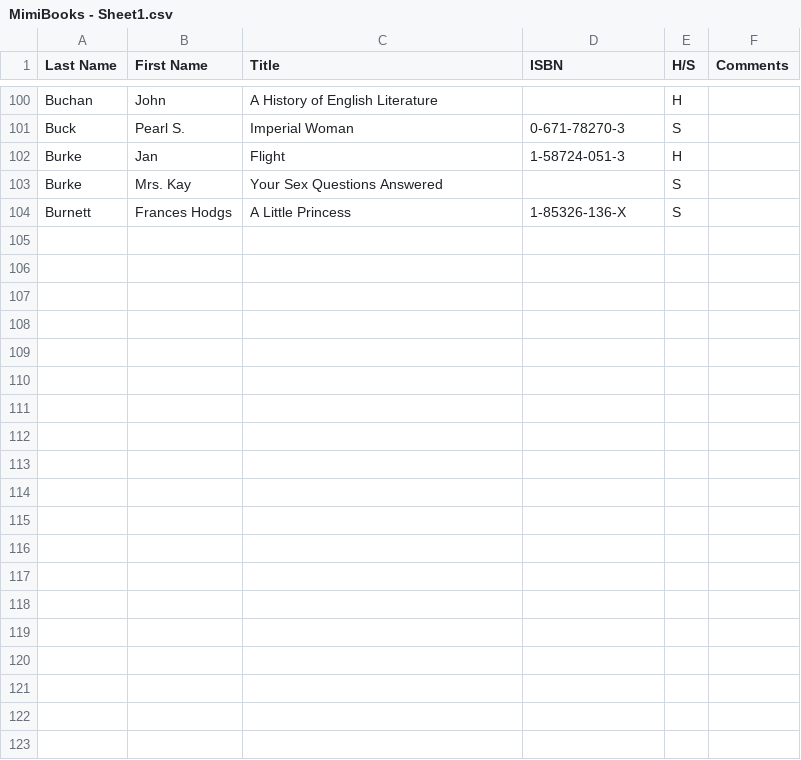
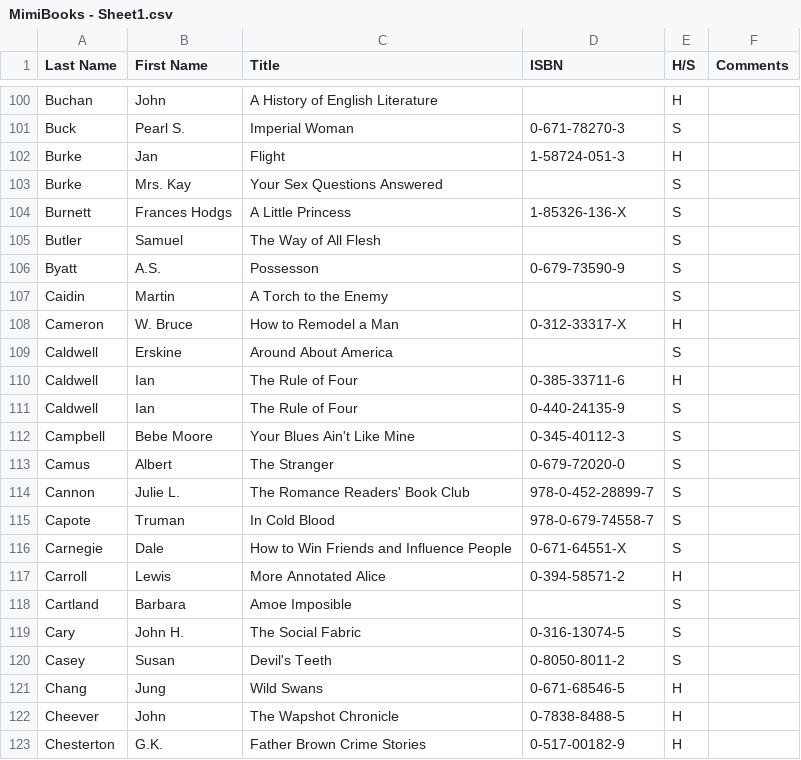
Before and after one commit to mimimiller/books, a CSV file: MimiBooks - Sheet1.csv, drawn as a sheet; only a part is shown, gaps mark what is left out; the diff covers the shown part only.

Commit message:
Shelf four

```diff
--- a/MimiBooks - Sheet1.csv
+++ b/MimiBooks - Sheet1.csv
@@ -104 +104,20 @@ Burke,Mrs. Kay,Your Sex Questions Answered,,S,
 Burnett,Frances Hodgs,A Little Princess,1-85326-136-X,S,
+Butler,Samuel,The Way of All Flesh,,S,
+Byatt,A.S.,Possesson,0-679-73590-9,S,
+Caidin,Martin,A Torch to the Enemy,,S,
+Cameron,W. Bruce,How to Remodel a Man,0-312-33317-X,H,
+Caldwell,Erskine,Around About America,,S,
+Caldwell,Ian,The Rule of Four,0-385-33711-6,H,
+Caldwell,Ian,The Rule of Four,0-440-24135-9,S,
+Campbell,Bebe Moore,Your Blues Ain't Like Mine,0-345-40112-3,S,
+Camus,Albert,The Stranger,0-679-72020-0,S,
+Cannon,Julie L.,The Romance Readers' Book Club,978-0-452-28899-7,S,
+Capote,Truman,In Cold Blood,978-0-679-74558-7,S,
+Carnegie,Dale,How to Win Friends and Influence People,0-671-64551-X,S,
+Carroll,Lewis,More Annotated Alice,0-394-58571-2,H,
+Cartland,Barbara,Amoe Imposible,,S,
+Cary,John H.,The Social Fabric,0-316-13074-5,S,
+Casey,Susan,Devil's Teeth,0-8050-8011-2,S,
+Chang,Jung,Wild Swans,0-671-68546-5,H,
+Cheever,John,The Wapshot Chronicle,0-7838-8488-5,H,
+Chesterton,G.K.,Father Brown Crime Stories,0-517-00182-9,H,
```
Also changed, not shown: 15 added rows elsewhere in this file.
